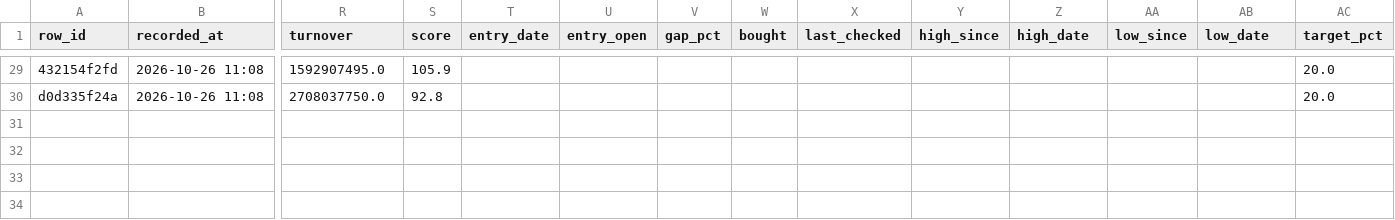
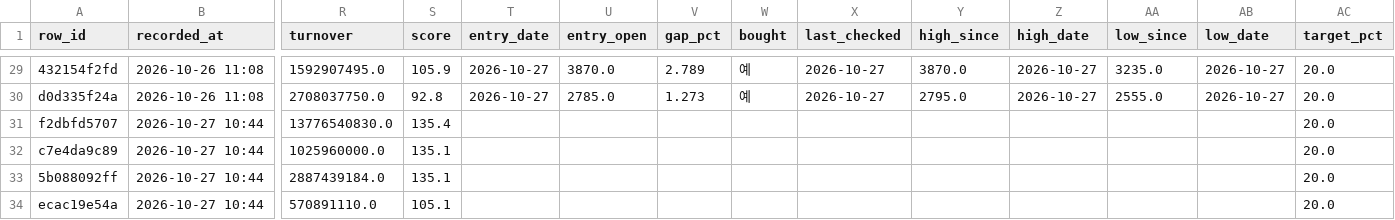
Before and after one commit to BING00179/bing-bing, a CSV file: trading-system/data/livetest.csv, drawn as a sheet; only a part is shown, gaps mark what is left out; rows hold the shown columns only; the diff covers the shown part only; the diff names each change by its address in the sheet, - before the commit and + after, or states it on an @@ line.

```diff
--- a/trading-system/data/livetest.csv
+++ b/trading-system/data/livetest.csv
-T29:T30 (entry_date): (empty)
+T29:T30 (entry_date): 2026-10-27
-U29 (entry_open): (empty)
+U29 (entry_open): 3870.0
-V29 (gap_pct): (empty)
+V29 (gap_pct): 2.789
-W29:W30 (bought): (empty)
+W29:W30 (bought): 예
-X29:X30 (last_checked): (empty)
+X29:X30 (last_checked): 2026-10-27
-Y29 (high_since): (empty)
+Y29 (high_since): 3870.0
-Z29:Z30 (high_date): (empty)
+Z29:Z30 (high_date): 2026-10-27
-AA29 (low_since): (empty)
+AA29 (low_since): 3235.0
-AB29:AB30 (low_date): (empty)
+AB29:AB30 (low_date): 2026-10-27
-U30 (entry_open): (empty)
+U30 (entry_open): 2785.0
-V30 (gap_pct): (empty)
+V30 (gap_pct): 1.273
-Y30 (high_since): (empty)
+Y30 (high_since): 2795.0
-AA30 (low_since): (empty)
+AA30 (low_since): 2555.0
+row 31: f2dbfd5707 | 2026-10-27 10:44 | 13776540830.0 | 135.4 |  |  |  |  |  |  |  |  |  | 20.0
+row 32: c7e4da9c89 | 2026-10-27 10:44 | 1025960000.0 | 135.1 |  |  |  |  |  |  |  |  |  | 20.0
+row 33: 5b088092ff | 2026-10-27 10:44 | 2887439184.0 | 135.1 |  |  |  |  |  |  |  |  |  | 20.0
+row 34: ecac19e54a | 2026-10-27 10:44 | 570891110.0 | 105.1 |  |  |  |  |  |  |  |  |  | 20.0
```
Also changed, not shown: 57 edited cells elsewhere in this file, trading-system/data/virtual_daily.csv, 2 other files.
